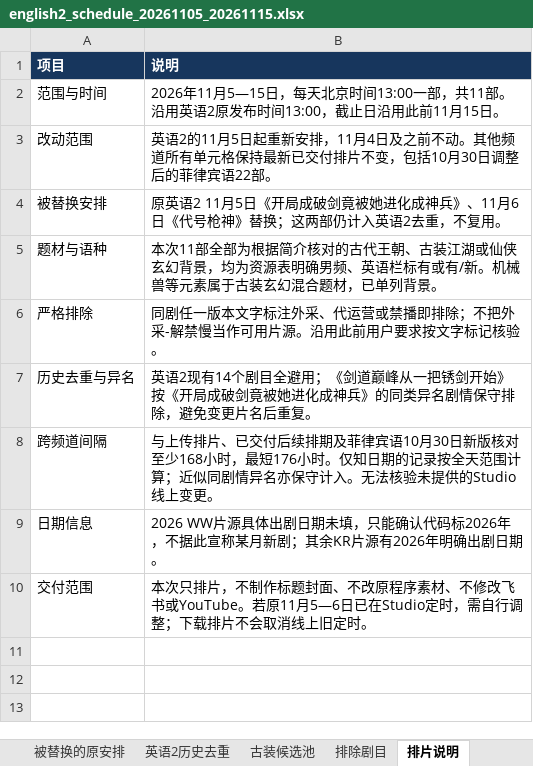
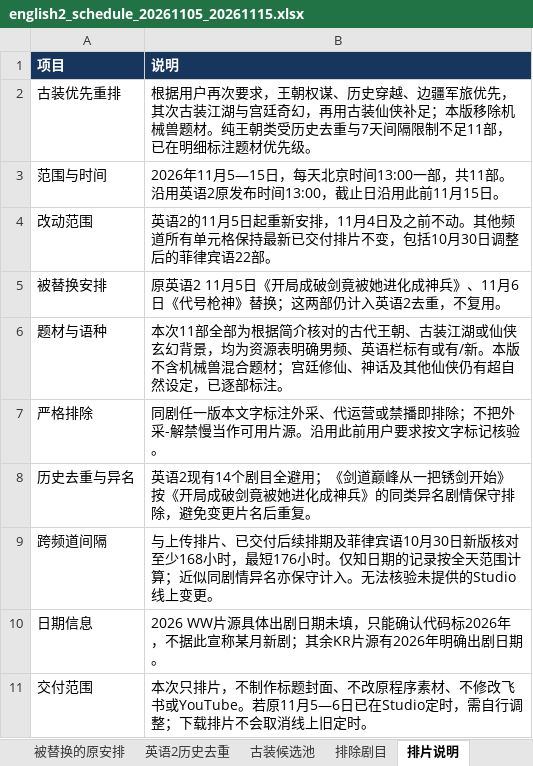
Before and after one commit to virly0413-sketch/codex, an Excel workbook: schedules/english2_20261105_20261115_costume/english2_schedule_20261105_20261115.xlsx, sheet 排片说明, drawn as a sheet; values as stored, in another font and other column widths than the file's, no borders; addresses are those after the commit; the diff names each change by its address in the sheet, - before the commit and + after, or states it on an @@ line.

```diff
--- a/schedules/english2_20261105_20261115_costume/english2_schedule_20261105_20261115.xlsx (sheet 排片说明)
+++ b/schedules/english2_20261105_20261115_costume/english2_schedule_20261105_20261115.xlsx (sheet 排片说明)
+row 2: 古装优先重排 | 根据用户再次要求，王朝权谋、历史穿越、边疆军旅优先，其次古装江湖与宫廷奇幻，再用古装仙侠补足；本版移除机械兽题材。纯王朝类受历史去重与7天间隔限制不足11部，已在明细标注题材优先级。
-B6 (说明): …有/新。机械兽等元素属于古装玄幻混合题材，已单列背景。
+B6 (说明): …有/新。本版不含机械兽混合题材；宫廷修仙、神话及其他仙侠仍有超自然设定，已逐部标注。
```
Also changed, not shown: sheet 英语2每日一部, sheet 古装候选池, sheet 跨频道7天核验, sheet 完整排片更新表, sheet 被替换的原安排, 7 other files.
